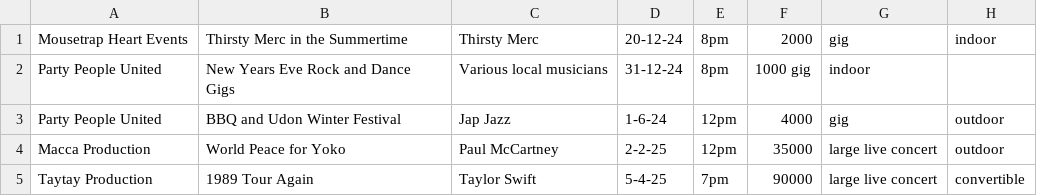
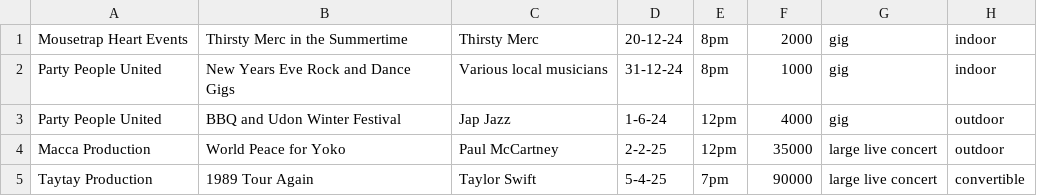
Before and after one commit to RMITJake/FurtherProgramming, a CSV file: A1/requests.csv, drawn as a sheet; the diff names each change by its address in the sheet, - before the commit and + after, or states it on an @@ line.

Commit message:
List request function foundation complete:

```diff
--- a/A1/requests.csv
+++ b/A1/requests.csv
-F2: 1000 gig
+F2: 1000
-G2: indoor
+G2: gig
-H2: (empty)
+H2: indoor
```
Also changed, not shown: A1/src/requests.csv, 6 other files.
